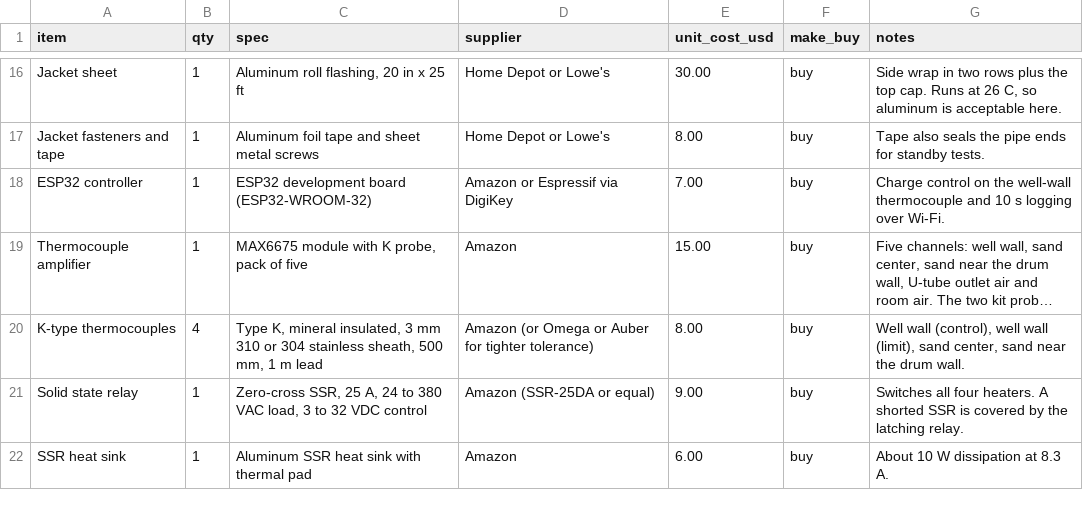
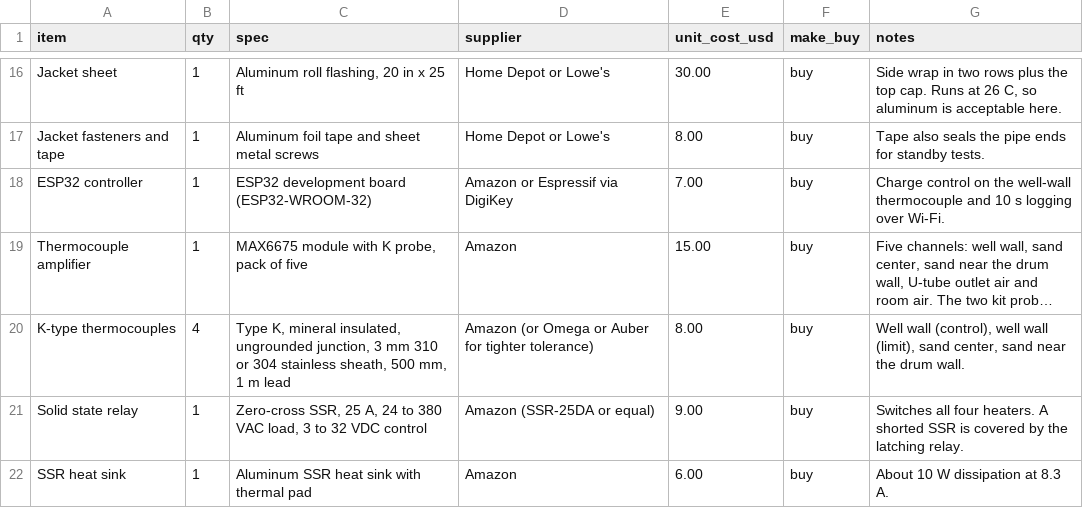
Before and after one commit to BoujeeEnjinia1701/thermabrick, a CSV file: bom/bom-test-article.csv, drawn as a sheet; only a part is shown, gaps mark what is left out; long unchanged cells end in …; the diff names each change by its address in the sheet, - before the commit and + after, or states it on an @@ line.

```diff
--- a/bom/bom-test-article.csv
+++ b/bom/bom-test-article.csv
-C20 (spec): …mineral insulated, 3 mm…
+C20 (spec): …mineral insulated, ungrounded junction, 3 mm…
```
Also changed, not shown: 4 other files.
